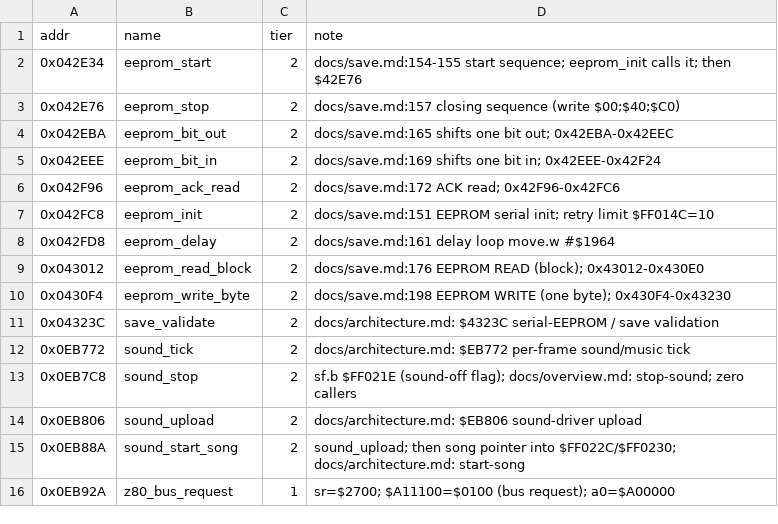
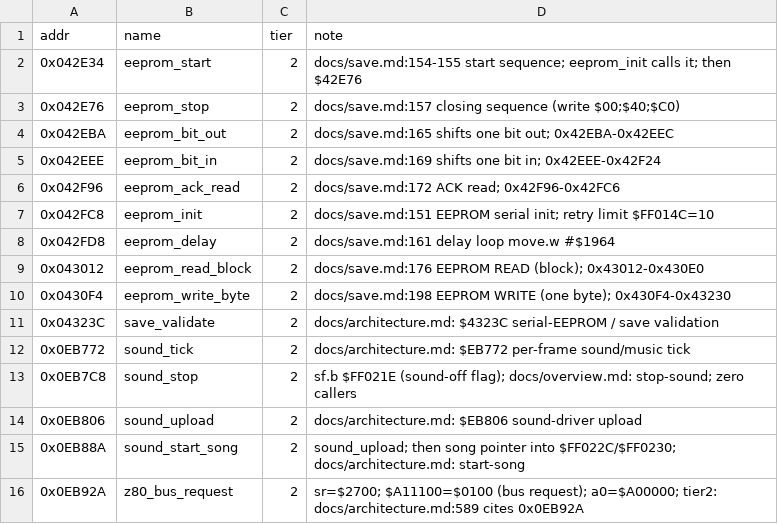
Before and after one commit to Dayset/RoPSegaMD16, a CSV file: disasm/symbols/code_10.csv, drawn as a sheet.

```diff
--- a/disasm/symbols/code_10.csv
+++ b/disasm/symbols/code_10.csv
@@ -15,2 +15,2 @@ addr,name,tier,note
 0x0EB88A,sound_start_song,2,sound_upload; then song pointer into $FF022C/$FF0230; docs/architecture.md: start-song
-0x0EB92A,z80_bus_request,1,sr=$2700; $A11100=$0100 (bus request); a0=$A00000
+0x0EB92A,z80_bus_request,2,sr=$2700; $A11100=$0100 (bus request); a0=$A00000; tier2: docs/architecture.md:589 cites 0x0EB92A
```
Also changed, not shown: disasm/symbols/code_00.csv, disasm/symbols/code_01.csv, 8 other files.
